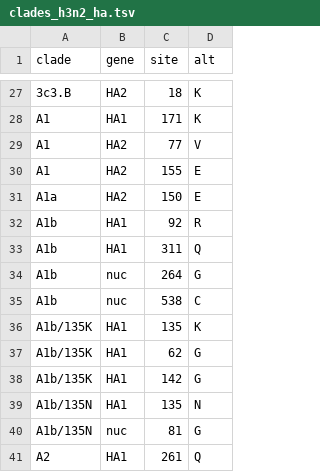
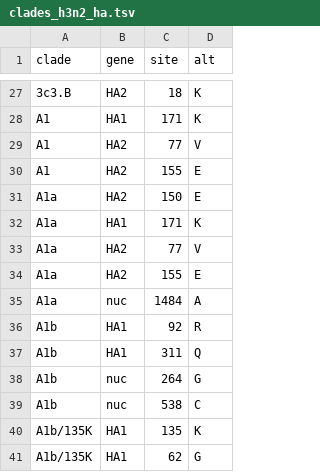
Before and after one commit to nextstrain/seasonal-flu, a TSV file: config/clades_h3n2_ha.tsv, drawn as a sheet; only a part is shown, gaps mark what is left out; the shorter side is filled out with more unchanged rows; the diff names each change by its address in the sheet, - before the commit and + after, or states it on an @@ line.

Commit message:
Small updates to outliers and clades
1. Add H3N2 outlier
2. Remove extraneous NA clades files
3. Update H3N2 clades def

```diff
--- a/config/clades_h3n2_ha.tsv
+++ b/config/clades_h3n2_ha.tsv
+row 32: A1a | HA1 | 171 | K
+row 33: A1a | HA2 | 77 | V
+row 34: A1a | HA2 | 155 | E
+row 35: A1a | nuc | 1484 | A
```
Also changed, not shown: 2 other files.
